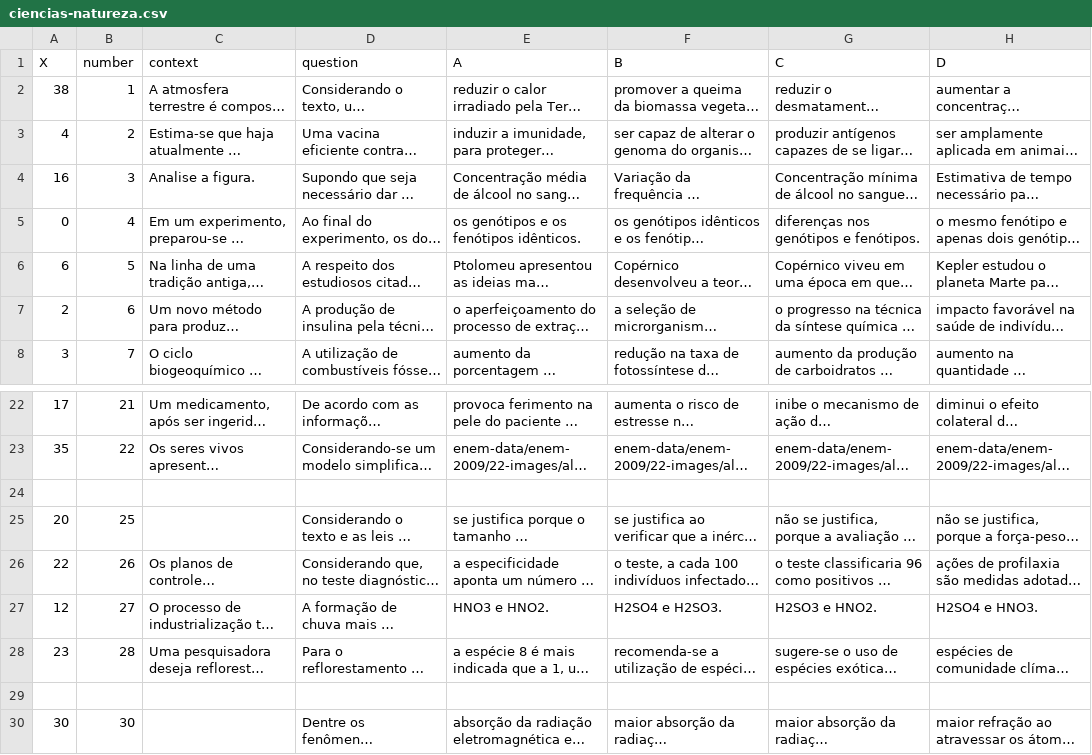
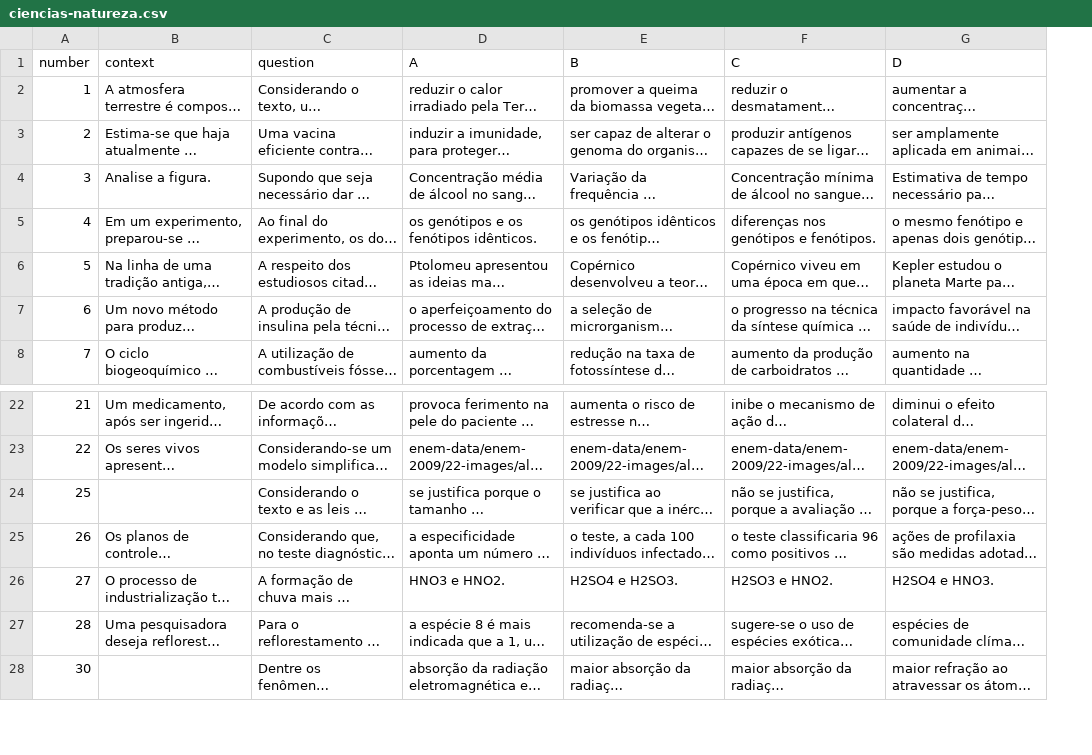
Before and after one commit to mcalefe/extract-enem-data, a CSV file: enem-data/enem-2009/ciencias-natureza.csv, drawn as a sheet; only a part is shown, gaps mark what is left out; long unchanged cells end in …; rows hold the shown columns only; the diff names each change by its address in the sheet, - before the commit and + after, or states it on an @@ line.

Commit message:
update ciências da natureza 2009

```diff
--- a/enem-data/enem-2009/ciencias-natureza.csv
+++ b/enem-data/enem-2009/ciencias-natureza.csv
-column A (X), rows 2-8: 38 | 4 | 16 | 0 | 6 | 2 | 3; rows 22-23: 17 | 35; rows 25-28: 20 | 22 | 12 | 23; row 30: 30
-row 24: (empty)
-row 29: (empty)
```
